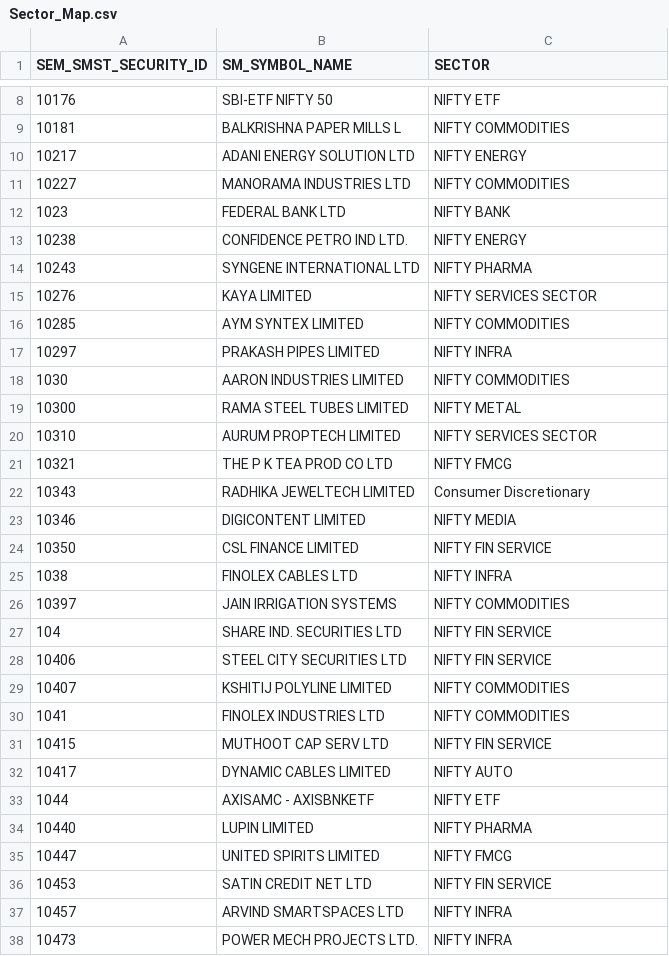
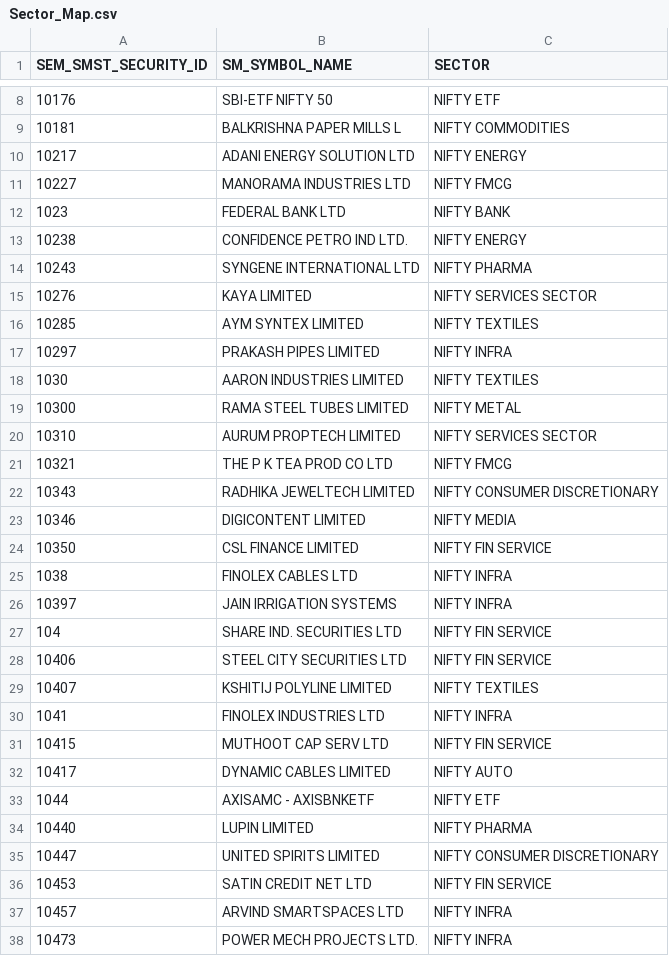
Before and after one commit to naveenstar3/Dhanbot_Trading, a CSV file: dhan_autotrader/Sector_Map.csv, drawn as a sheet; only a part is shown, gaps mark what is left out; the diff covers the shown part only.

```diff
--- a/dhan_autotrader/Sector_Map.csv
+++ b/dhan_autotrader/Sector_Map.csv
@@ -10,3 +10,3 @@ SEM_SMST_SECURITY_ID,SM_SYMBOL_NAME,SECTOR
 10217,ADANI ENERGY SOLUTION LTD,NIFTY ENERGY
-10227,MANORAMA INDUSTRIES LTD,NIFTY COMMODITIES
+10227,MANORAMA INDUSTRIES LTD,NIFTY FMCG
 1023,FEDERAL BANK LTD,NIFTY BANK
@@ -15,5 +15,5 @@ SEM_SMST_SECURITY_ID,SM_SYMBOL_NAME,SECTOR
 10276,KAYA LIMITED,NIFTY SERVICES SECTOR
-10285,AYM SYNTEX LIMITED,NIFTY COMMODITIES
+10285,AYM SYNTEX LIMITED,NIFTY TEXTILES
 10297,PRAKASH PIPES LIMITED,NIFTY INFRA
-1030,AARON INDUSTRIES LIMITED,NIFTY COMMODITIES
+1030,AARON INDUSTRIES LIMITED,NIFTY TEXTILES
 10300,RAMA STEEL TUBES LIMITED,NIFTY METAL
@@ -21,3 +21,3 @@ SEM_SMST_SECURITY_ID,SM_SYMBOL_NAME,SECTOR
 10321,THE P K TEA PROD CO LTD,NIFTY FMCG
-10343,RADHIKA JEWELTECH LIMITED,Consumer Discretionary
+10343,RADHIKA JEWELTECH LIMITED,NIFTY CONSUMER DISCRETIONARY
 10346,DIGICONTENT LIMITED,NIFTY MEDIA
@@ -25,7 +25,7 @@ SEM_SMST_SECURITY_ID,SM_SYMBOL_NAME,SECTOR
 1038,FINOLEX CABLES LTD,NIFTY INFRA
-10397,JAIN IRRIGATION SYSTEMS,NIFTY COMMODITIES
+10397,JAIN IRRIGATION SYSTEMS,NIFTY INFRA
 104,SHARE IND. SECURITIES LTD,NIFTY FIN SERVICE
 10406,STEEL CITY SECURITIES LTD,NIFTY FIN SERVICE
-10407,KSHITIJ POLYLINE LIMITED,NIFTY COMMODITIES
-1041,FINOLEX INDUSTRIES LTD,NIFTY COMMODITIES
+10407,KSHITIJ POLYLINE LIMITED,NIFTY TEXTILES
+1041,FINOLEX INDUSTRIES LTD,NIFTY INFRA
 10415,MUTHOOT CAP SERV LTD,NIFTY FIN SERVICE
@@ -34,3 +34,3 @@ SEM_SMST_SECURITY_ID,SM_SYMBOL_NAME,SECTOR
 10440,LUPIN LIMITED,NIFTY PHARMA
-10447,UNITED SPIRITS LIMITED,NIFTY FMCG
+10447,UNITED SPIRITS LIMITED,NIFTY CONSUMER DISCRETIONARY
 10453,SATIN CREDIT NET LTD,NIFTY FIN SERVICE
```
Also changed, not shown: 1 removed row and 155 edited cells elsewhere in this file, dhan_autotrader/bot_execution_log.csv.
